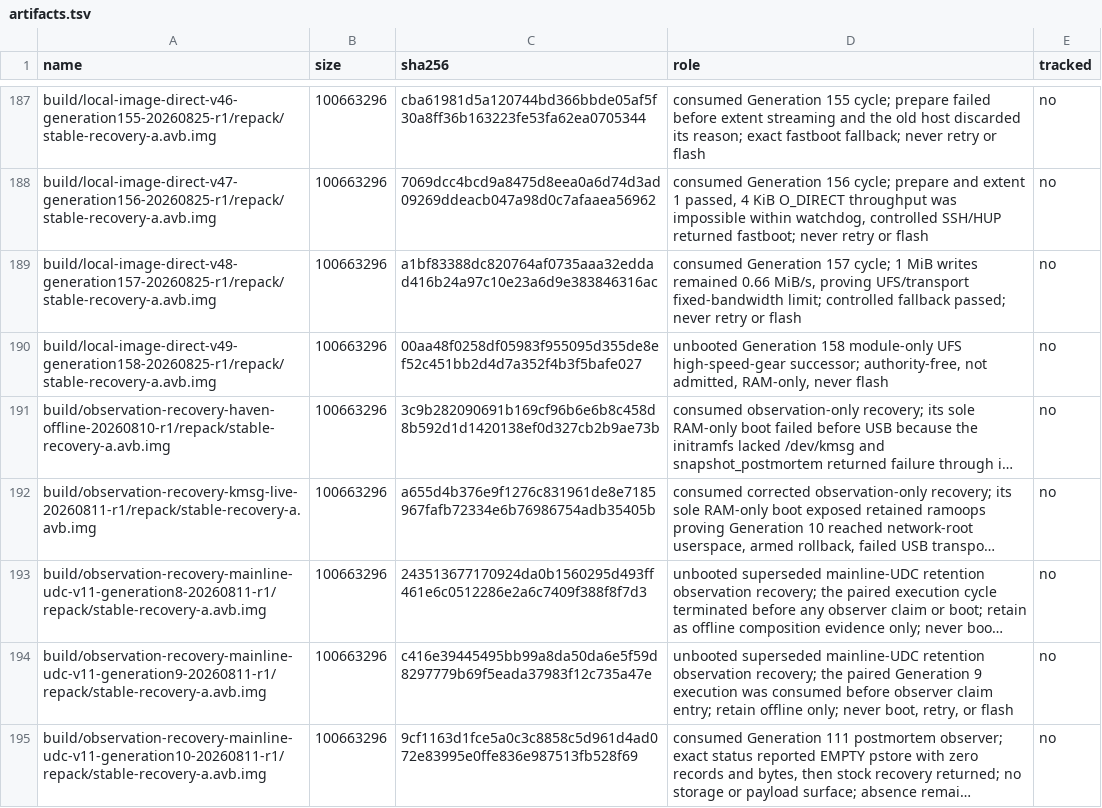
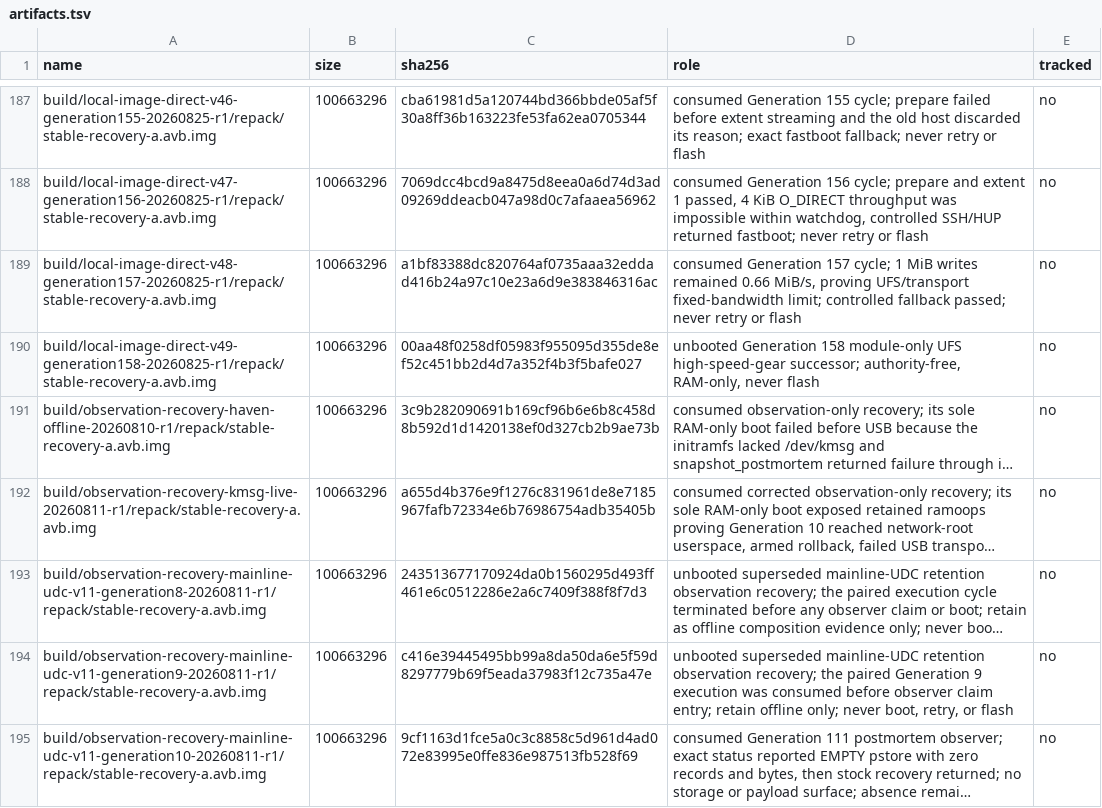
Before and after one commit to klimovich008/rog5-linux, a TSV file: manifests/artifacts.tsv, drawn as a sheet; only a part is shown, gaps mark what is left out; long unchanged cells end in …; the diff names each change by its address in the sheet, - before the commit and + after, or states it on an @@ line.

Commit message:
stage: align Generation 158 artifact role

```diff
--- a/manifests/artifacts.tsv
+++ b/manifests/artifacts.tsv
-D190 (role): …successor; authority-free, not admitted, RAM-only, never…
+D190 (role): …successor; authority-free, RAM-only, never…
```
